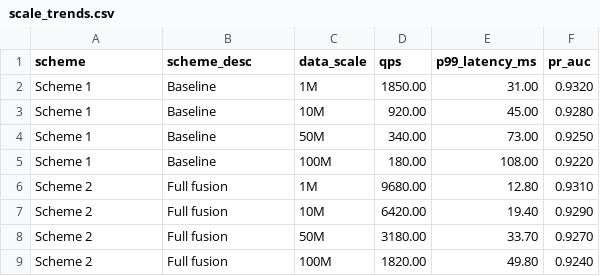
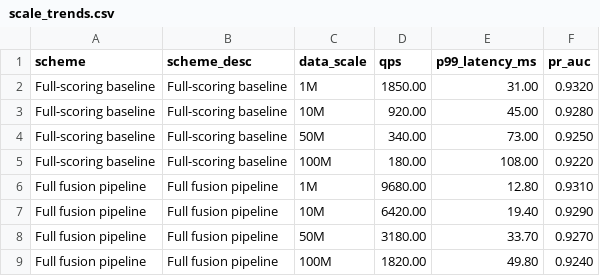
Before and after one commit to HuangEven/sysuthesis, a CSV file: sysuthesis/plot_assets/ch06_scale_trends/scale_trends.csv, drawn as a sheet.

```diff
--- a/sysuthesis/plot_assets/ch06_scale_trends/scale_trends.csv
+++ b/sysuthesis/plot_assets/ch06_scale_trends/scale_trends.csv
@@ -1,9 +1,9 @@
 scheme,scheme_desc,data_scale,qps,p99_latency_ms,pr_auc
-Scheme 1,Baseline,1M,1850.00,31.00,0.9320
-Scheme 1,Baseline,10M,920.00,45.00,0.9280
-Scheme 1,Baseline,50M,340.00,73.00,0.9250
-Scheme 1,Baseline,100M,180.00,108.00,0.9220
-Scheme 2,Full fusion,1M,9680.00,12.80,0.9310
-Scheme 2,Full fusion,10M,6420.00,19.40,0.9290
-Scheme 2,Full fusion,50M,3180.00,33.70,0.9270
-Scheme 2,Full fusion,100M,1820.00,49.80,0.9240
+Full-scoring baseline,Full-scoring baseline,1M,1850.00,31.00,0.9320
+Full-scoring baseline,Full-scoring baseline,10M,920.00,45.00,0.9280
+Full-scoring baseline,Full-scoring baseline,50M,340.00,73.00,0.9250
+Full-scoring baseline,Full-scoring baseline,100M,180.00,108.00,0.9220
+Full fusion pipeline,Full fusion pipeline,1M,9680.00,12.80,0.9310
+Full fusion pipeline,Full fusion pipeline,10M,6420.00,19.40,0.9290
+Full fusion pipeline,Full fusion pipeline,50M,3180.00,33.70,0.9270
+Full fusion pipeline,Full fusion pipeline,100M,1820.00,49.80,0.9240
```
Also changed, not shown: sysuthesis/plot_assets/ch04_single_gpu_overview/single_gpu_overview_metrics.csv, sysuthesis/plot_assets/ch04_single_gpu_stage_breakdown/single_gpu_stage_breakdown_10m.csv, 35 other files.
